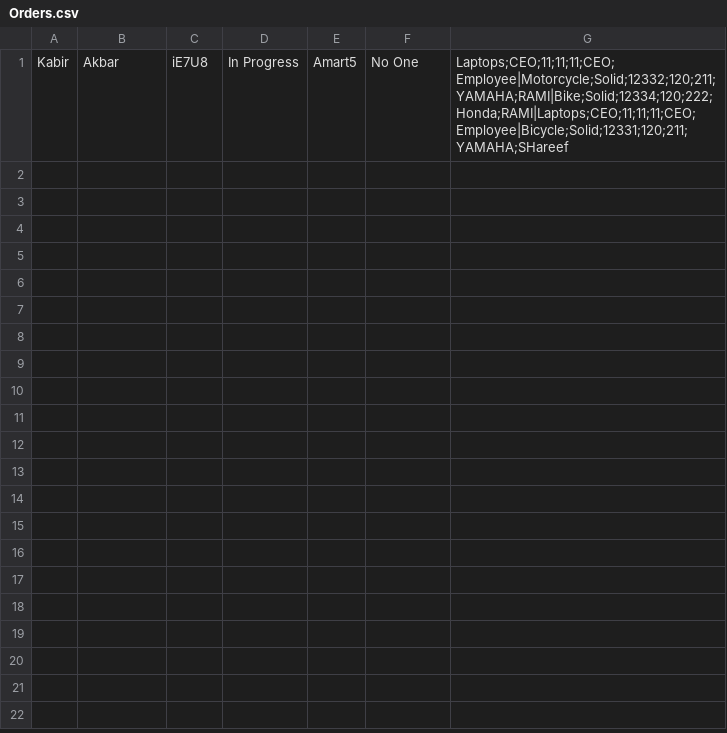
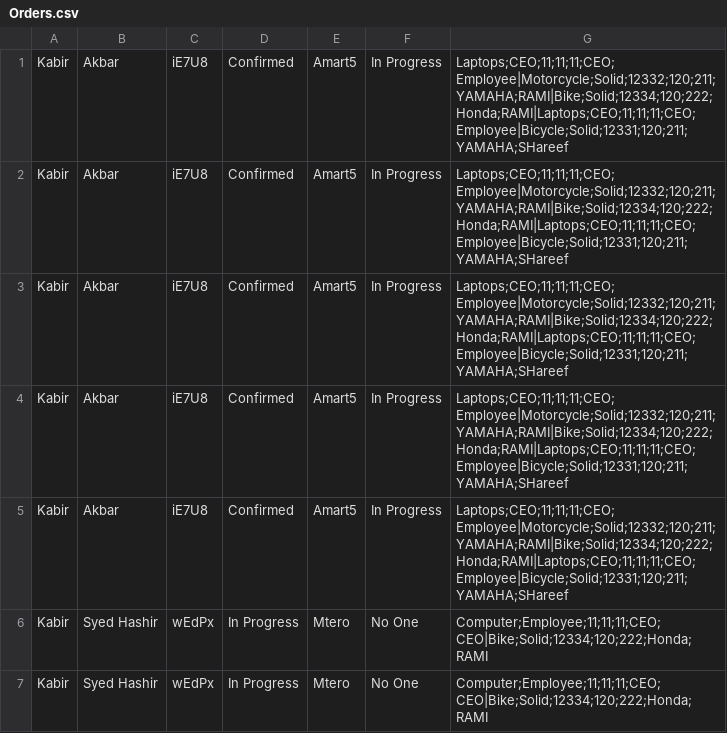
Before and after one commit to hamadhassan/Merchant-Monetary-System, a CSV file: Application/Merchant Monetary System/bin/Debug/Orders.csv, drawn as a sheet.

```diff
--- a/Application/Merchant Monetary System/bin/Debug/Orders.csv
+++ b/Application/Merchant Monetary System/bin/Debug/Orders.csv
@@ -1 +1,7 @@
-Kabir,Akbar,iE7U8,In Progress,Amart5,No One,Laptops;CEO;11;11;11;CEO;Employee|Motorcycle;Solid;12332;120;211;YAMAHA;RAMI|Bike;Solid;12334;120;222;Honda;RAMI|Laptops;CEO;11;11;11;CEO;Employee|Bicycle;Solid;12331;120;211;YAMAHA;SHareef
+Kabir,Akbar,iE7U8,Confirmed,Amart5,In Progress,Laptops;CEO;11;11;11;CEO;Employee|Motorcycle;Solid;12332;120;211;YAMAHA;RAMI|Bike;Solid;12334;120;222;Honda;RAMI|Laptops;CEO;11;11;11;CEO;Employee|Bicycle;Solid;12331;120;211;YAMAHA;SHareef
+Kabir,Akbar,iE7U8,Confirmed,Amart5,In Progress,Laptops;CEO;11;11;11;CEO;Employee|Motorcycle;Solid;12332;120;211;YAMAHA;RAMI|Bike;Solid;12334;120;222;Honda;RAMI|Laptops;CEO;11;11;11;CEO;Employee|Bicycle;Solid;12331;120;211;YAMAHA;SHareef
+Kabir,Akbar,iE7U8,Confirmed,Amart5,In Progress,Laptops;CEO;11;11;11;CEO;Employee|Motorcycle;Solid;12332;120;211;YAMAHA;RAMI|Bike;Solid;12334;120;222;Honda;RAMI|Laptops;CEO;11;11;11;CEO;Employee|Bicycle;Solid;12331;120;211;YAMAHA;SHareef
+Kabir,Akbar,iE7U8,Confirmed,Amart5,In Progress,Laptops;CEO;11;11;11;CEO;Employee|Motorcycle;Solid;12332;120;211;YAMAHA;RAMI|Bike;Solid;12334;120;222;Honda;RAMI|Laptops;CEO;11;11;11;CEO;Employee|Bicycle;Solid;12331;120;211;YAMAHA;SHareef
+Kabir,Akbar,iE7U8,Confirmed,Amart5,In Progress,Laptops;CEO;11;11;11;CEO;Employee|Motorcycle;Solid;12332;120;211;YAMAHA;RAMI|Bike;Solid;12334;120;222;Honda;RAMI|Laptops;CEO;11;11;11;CEO;Employee|Bicycle;Solid;12331;120;211;YAMAHA;SHareef
+Kabir,Syed Hashir,wEdPx,In Progress,Mtero,No One,Computer;Employee;11;11;11;CEO;CEO|Bike;Solid;12334;120;222;Honda;RAMI
+Kabir,Syed Hashir,wEdPx,In Progress,Mtero,No One,Computer;Employee;11;11;11;CEO;CEO|Bike;Solid;12334;120;222;Honda;RAMI
```
Also changed, not shown: 13 other files.
